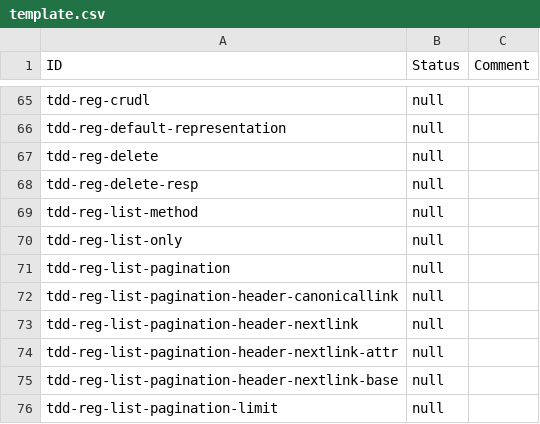
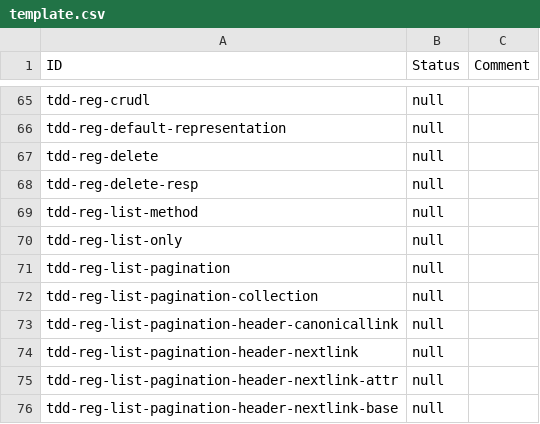
Before and after one commit to w3c/wot-discovery, a CSV file: testing/template.csv, drawn as a sheet; only a part is shown, gaps mark what is left out; the shorter side is filled out with more unchanged rows; the diff names each change by its address in the sheet, - before the commit and + after, or states it on an @@ line.

```diff
--- a/testing/template.csv
+++ b/testing/template.csv
+row 72: tdd-reg-list-pagination-collection | null
```
Also changed, not shown: 4 other files.
